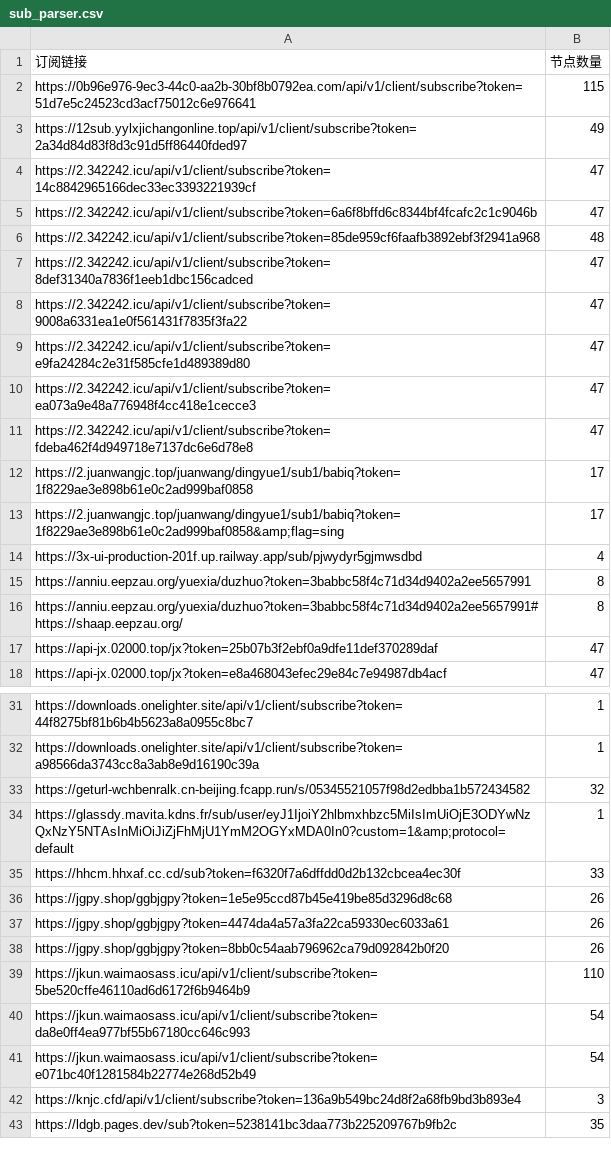
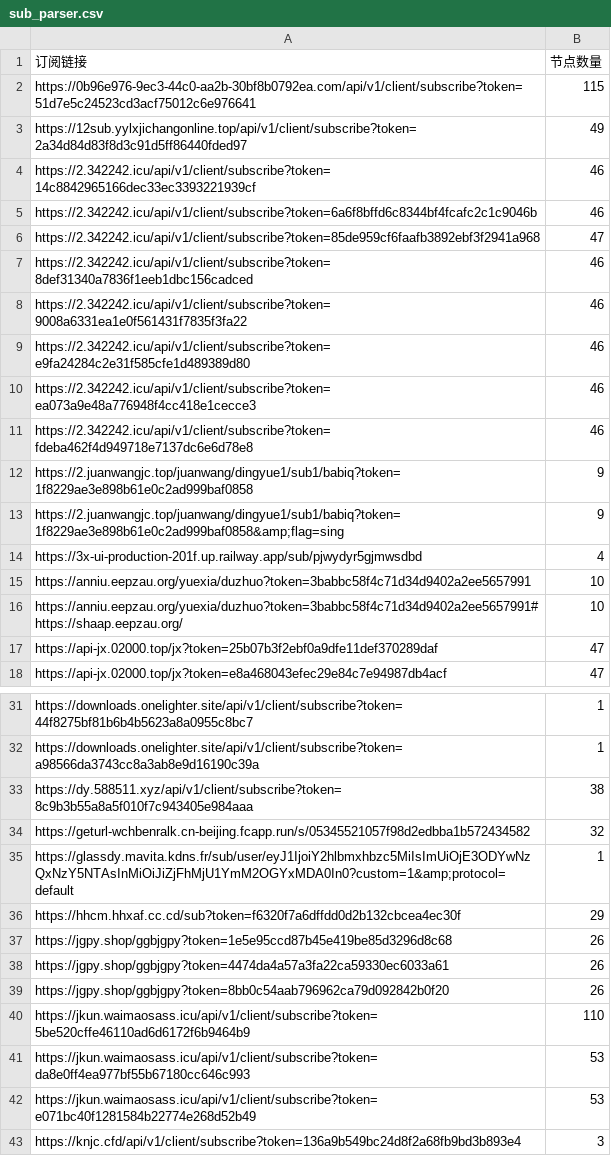
Before and after one commit to pdd520/NodeParser, a CSV file: sub_parser.csv, drawn as a sheet; only a part is shown, gaps mark what is left out; the shorter side is filled out with more unchanged rows; the diff covers the shown part only.

```diff
--- a/sub_parser.csv
+++ b/sub_parser.csv
@@ -3,15 +3,15 @@ https://0b96e976-9ec3-44c0-aa2b-30bf8b0792ea.com/api/v1/client/subscribe?token=5
 https://12sub.yylxjichangonline.top/api/v1/client/subscribe?token=2a34d84d83f8d3c91d5ff86440fded97,49
-https://2.342242.icu/api/v1/client/subscribe?token=14c8842965166dec33ec3393221939cf,47
-https://2.342242.icu/api/v1/client/subscribe?token=6a6f8bffd6c8344bf4fcafc2c1c9046b,47
-https://2.342242.icu/api/v1/client/subscribe?token=85de959cf6faafb3892ebf3f2941a968,48
-https://2.342242.icu/api/v1/client/subscribe?token=8def31340a7836f1eeb1dbc156cadced,47
-https://2.342242.icu/api/v1/client/subscribe?token=9008a6331ea1e0f561431f7835f3fa22,47
-https://2.342242.icu/api/v1/client/subscribe?token=e9fa24284c2e31f585cfe1d489389d80,47
-https://2.342242.icu/api/v1/client/subscribe?token=ea073a9e48a776948f4cc418e1cecce3,47
-https://2.342242.icu/api/v1/client/subscribe?token=fdeba462f4d949718e7137dc6e6d78e8,47
-https://2.juanwangjc.top/juanwang/dingyue1/sub1/babiq?token=1f8229ae3e898b61e0c2ad999baf0858,17
-https://2.juanwangjc.top/juanwang/dingyue1/sub1/babiq?token=1f8229ae3e898b61e0c2ad999baf0858&amp;flag=sing,17
+https://2.342242.icu/api/v1/client/subscribe?token=14c8842965166dec33ec3393221939cf,46
+https://2.342242.icu/api/v1/client/subscribe?token=6a6f8bffd6c8344bf4fcafc2c1c9046b,46
+https://2.342242.icu/api/v1/client/subscribe?token=85de959cf6faafb3892ebf3f2941a968,47
+https://2.342242.icu/api/v1/client/subscribe?token=8def31340a7836f1eeb1dbc156cadced,46
+https://2.342242.icu/api/v1/client/subscribe?token=9008a6331ea1e0f561431f7835f3fa22,46
+https://2.342242.icu/api/v1/client/subscribe?token=e9fa24284c2e31f585cfe1d489389d80,46
+https://2.342242.icu/api/v1/client/subscribe?token=ea073a9e48a776948f4cc418e1cecce3,46
+https://2.342242.icu/api/v1/client/subscribe?token=fdeba462f4d949718e7137dc6e6d78e8,46
+https://2.juanwangjc.top/juanwang/dingyue1/sub1/babiq?token=1f8229ae3e898b61e0c2ad999baf0858,9
+https://2.juanwangjc.top/juanwang/dingyue1/sub1/babiq?token=1f8229ae3e898b61e0c2ad999baf0858&amp;flag=sing,9
 https://3x-ui-production-201f.up.railway.app/sub/pjwydyr5gjmwsdbd,4
-https://anniu.eepzau.org/yuexia/duzhuo?token=3babbc58f4c71d34d9402a2ee5657991,8
-https://anniu.eepzau.org/yuexia/duzhuo?token=3babbc58f4c71d34d9402a2ee5657991#https://shaap.eepzau.org/,8
+https://anniu.eepzau.org/yuexia/duzhuo?token=3babbc58f4c71d34d9402a2ee5657991,10
+https://anniu.eepzau.org/yuexia/duzhuo?token=3babbc58f4c71d34d9402a2ee5657991#https://shaap.eepzau.org/,10
 https://api-jx.02000.top/jx?token=25b07b3f2ebf0a9dfe11def370289daf,47
@@ -32,5 +32,6 @@ https://downloads.onelighter.site/api/v1/client/subscribe?token=44f8275bf81b6b4b
 https://downloads.onelighter.site/api/v1/client/subscribe?token=a98566da3743cc8a3ab8e9d16190c39a,1
+https://dy.588511.xyz/api/v1/client/subscribe?token=8c9b3b55a8a5f010f7c943405e984aaa,38
 https://geturl-wchbenralk.cn-beijing.fcapp.run/s/05345521057f98d2edbba1b572434582,32
 https://glassdy.mavita.kdns.fr/sub/user/eyJ1IjoiY2hlbmxhbzc5MiIsImUiOjE3ODYwNzQxNzY5NTAsInMiOiJiZjFhMjU1YmM2OGYxMDA0In0?custom=1&amp;protocol=default,1
-https://hhcm.hhxaf.cc.cd/sub?token=f6320f7a6dffdd0d2b132cbcea4ec30f,33
+https://hhcm.hhxaf.cc.cd/sub?token=f6320f7a6dffdd0d2b132cbcea4ec30f,29
 https://jgpy.shop/ggbjgpy?token=1e5e95ccd87b45e419be85d3296d8c68,26
@@ -39,4 +40,4 @@ https://jgpy.shop/ggbjgpy?token=8bb0c54aab796962ca79d092842b0f20,26
 https://jkun.waimaosass.icu/api/v1/client/subscribe?token=5be520cffe46110ad6d6172f6b9464b9,110
-https://jkun.waimaosass.icu/api/v1/client/subscribe?token=da8e0ff4ea977bf55b67180cc646c993,54
-https://jkun.waimaosass.icu/api/v1/client/subscribe?token=e071bc40f1281584b22774e268d52b49,54
+https://jkun.waimaosass.icu/api/v1/client/subscribe?token=da8e0ff4ea977bf55b67180cc646c993,53
+https://jkun.waimaosass.icu/api/v1/client/subscribe?token=e071bc40f1281584b22774e268d52b49,53
 https://knjc.cfd/api/v1/client/subscribe?token=136a9b549bc24d8f2a68fb9bd3b893e4,3
```
Also changed, not shown: 2 removed rows elsewhere in this file, 3 other files.
